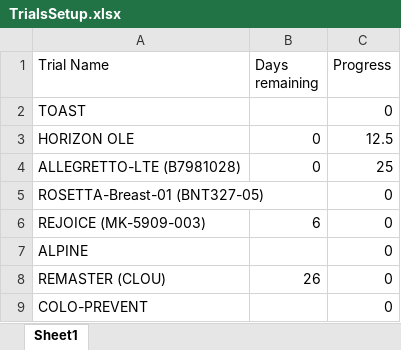
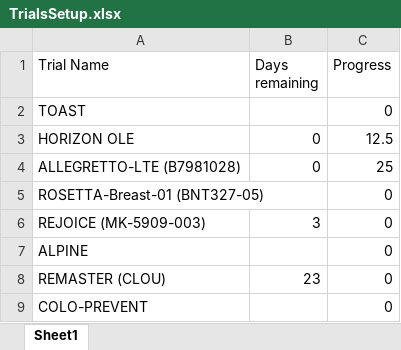
Before and after one commit to bellahomeschooljr-debug/clinicaltrials-portal, an Excel workbook: TrialsSetup.xlsx, sheet Sheet1, drawn as a sheet; values as stored, in another font and other column widths than the file's, no borders; table styles not drawn; the diff names each change by its address in the sheet, - before the commit and + after, or states it on an @@ line.

Commit message:
Update TrialsSetup 2026-02-16 12:00

```diff
--- a/TrialsSetup.xlsx (sheet Sheet1)
+++ b/TrialsSetup.xlsx (sheet Sheet1)
-B6 (Days remaining): 6
+B6 (Days remaining): 3
-B8 (Days remaining): 26
+B8 (Days remaining): 23
```
